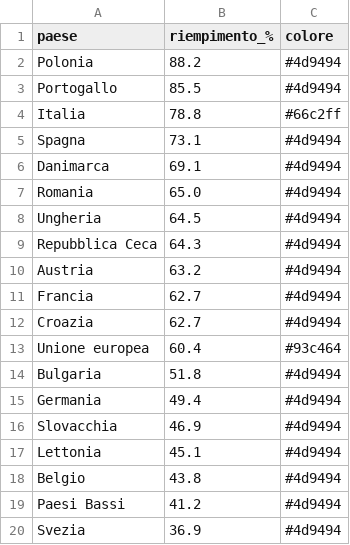
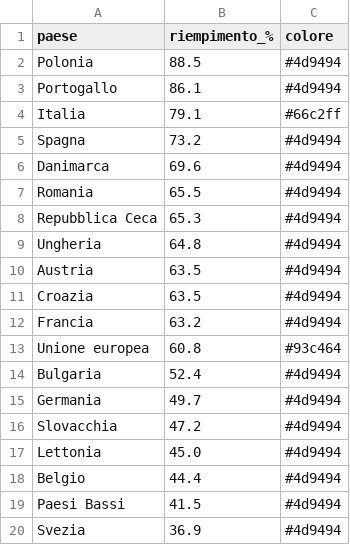
Before and after one commit to sanellia97-lab/stoccaggio-gas-ue, a CSV file: data.csv, drawn as a sheet.

```diff
--- a/data.csv
+++ b/data.csv
@@ -1,20 +1,20 @@
 paese,riempimento_%,colore
-Polonia,88.2,#4d9494
-Portogallo,85.5,#4d9494
-Italia,78.8,#66c2ff
-Spagna,73.1,#4d9494
-Danimarca,69.1,#4d9494
-Romania,65.0,#4d9494
-Ungheria,64.5,#4d9494
-Repubblica Ceca,64.3,#4d9494
-Austria,63.2,#4d9494
-Francia,62.7,#4d9494
-Croazia,62.7,#4d9494
-Unione europea,60.4,#93c464
-Bulgaria,51.8,#4d9494
-Germania,49.4,#4d9494
-Slovacchia,46.9,#4d9494
-Lettonia,45.1,#4d9494
-Belgio,43.8,#4d9494
-Paesi Bassi,41.2,#4d9494
+Polonia,88.5,#4d9494
+Portogallo,86.1,#4d9494
+Italia,79.1,#66c2ff
+Spagna,73.2,#4d9494
+Danimarca,69.6,#4d9494
+Romania,65.5,#4d9494
+Repubblica Ceca,65.3,#4d9494
+Ungheria,64.8,#4d9494
+Austria,63.5,#4d9494
+Croazia,63.5,#4d9494
+Francia,63.2,#4d9494
+Unione europea,60.8,#93c464
+Bulgaria,52.4,#4d9494
+Germania,49.7,#4d9494
+Slovacchia,47.2,#4d9494
+Lettonia,45.0,#4d9494
+Belgio,44.4,#4d9494
+Paesi Bassi,41.5,#4d9494
 Svezia,36.9,#4d9494
```
Also changed, not shown: data_en.csv, 2 other files.
